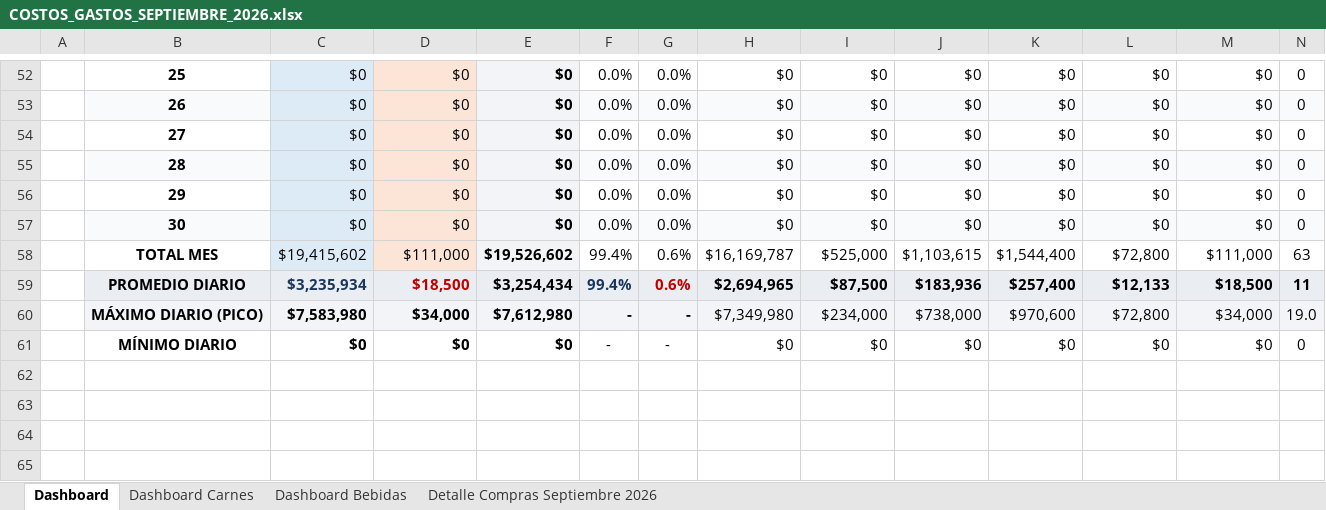
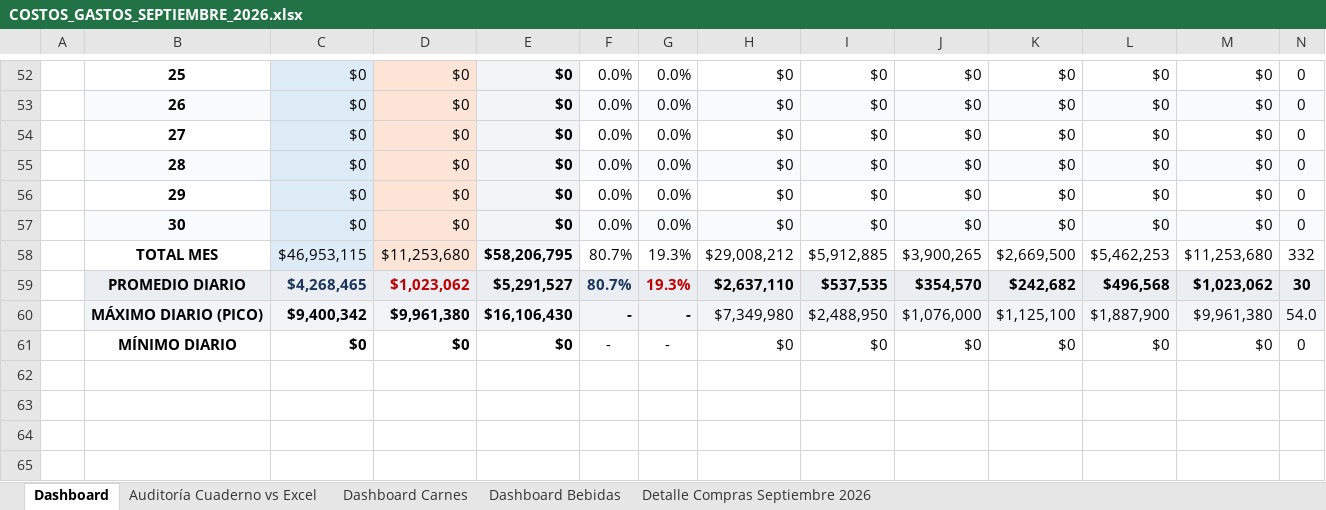
Before and after one commit to jungle13/costos_finca, an Excel workbook: SEPTIEMBRE 2026/COSTOS_GASTOS_SEPTIEMBRE_2026.xlsx, sheet Dashboard, drawn as a sheet; only a part is shown, gaps mark what is left out; values as stored, in another font and other column widths than the file's, no borders; charts and pictures not drawn; removed rows and columns are numbered as before the commit, all else as after; the diff covers the shown part only; the diff names each change by its address in the sheet, - before the commit and + after, or states it on an @@ line.

Commit message:
Actualizar costos septiembre: conciliacion auditoria cuaderno vs excel y dashboards carnes y bebidas

```diff
--- a/SEPTIEMBRE 2026/COSTOS_GASTOS_SEPTIEMBRE_2026.xlsx (sheet Dashboard)
+++ b/SEPTIEMBRE 2026/COSTOS_GASTOS_SEPTIEMBRE_2026.xlsx (sheet Dashboard)
+sheet tab: Auditoría Cuaderno vs Excel
-row 58:  | TOTAL MES | $19,415,602 | $111,000 | $19,526,602 | 99.4% | 0.6% | $16,169,787 | $525,000 | $1,103,615 | $1,544,400 | $72,800 | $111,000 | 63
-row 59:  | PROMEDIO DIARIO | $3,235,934 | $18,500 | $3,254,434 | 99.4% | 0.6% | $2,694,965 | $87,500 | $183,936 | $257,400 | $12,133 | $18,500 | 11
-row 60:  | MÁXIMO DIARIO (PICO) | $7,583,980 | $34,000 | $7,612,980 | - | - | $7,349,980 | $234,000 | $738,000 | $970,600 | $72,800 | $34,000 | 19.0
+row 58:  | TOTAL MES | $46,953,115 | $11,253,680 | $58,206,795 | 80.7% | 19.3% | $29,008,212 | $5,912,885 | $3,900,265 | $2,669,500 | $5,462,253 | $11,253,680 | 332
+row 59:  | PROMEDIO DIARIO | $4,268,465 | $1,023,062 | $5,291,527 | 80.7% | 19.3% | $2,637,110 | $537,535 | $354,570 | $242,682 | $496,568 | $1,023,062 | 30
+row 60:  | MÁXIMO DIARIO (PICO) | $9,400,342 | $9,961,380 | $16,106,430 | - | - | $7,349,980 | $2,488,950 | $1,076,000 | $1,125,100 | $1,887,900 | $9,961,380 | 54.0
```
Also changed, not shown: 32 added rows, 32 removed rows, 12 edited cells and cell formats elsewhere in this sheet, sheet Detalle Compras Septiembre 2026, sheet Dashboard Carnes, sheet Dashboard Bebidas, formulas that keep their value, charts or pictures, 22 other files.
